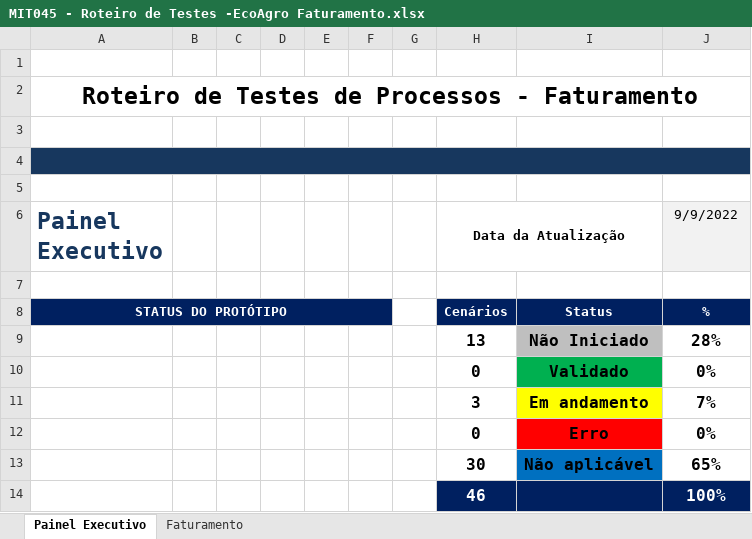
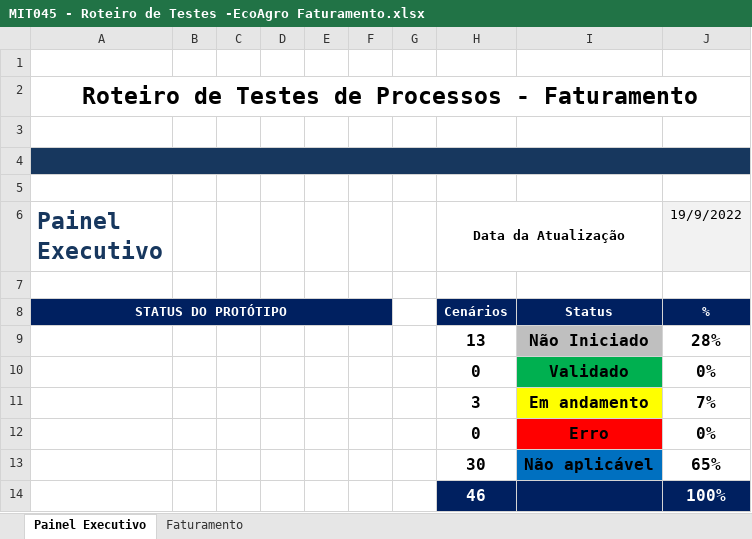
Before and after one commit to mobilecosta/ecoagro, an Excel workbook: resources/fat/MIT045 - Roteiro de Testes -EcoAgro Faturamento.xlsx, sheet Painel Executivo, drawn as a sheet; values as stored, in another font and other column widths than the file's, no borders; charts and pictures and conditional formats not drawn; the diff names each change by its address in the sheet, - before the commit and + after, or states it on an @@ line.

```diff
--- a/resources/fat/MIT045 - Roteiro de Testes -EcoAgro Faturamento.xlsx (sheet Painel Executivo)
+++ b/resources/fat/MIT045 - Roteiro de Testes -EcoAgro Faturamento.xlsx (sheet Painel Executivo)
-J6: 9/9/2022
+J6: 19/9/2022
```
Also changed, not shown: sheet Faturamento, 4 other files.
